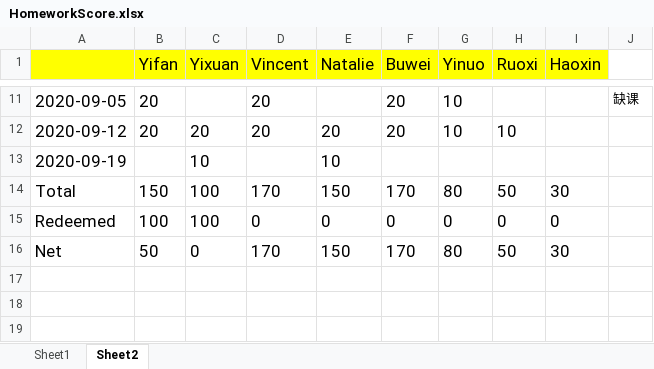
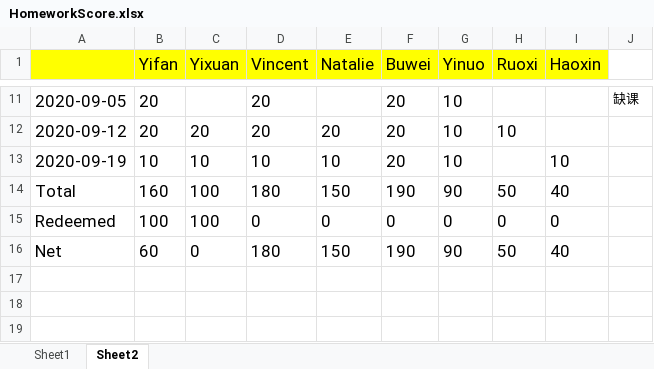
Before and after one commit to tomboxfan/PythonExample, an Excel workbook: HomeworkScore.xlsx, sheet Sheet2, drawn as a sheet; only a part is shown, gaps mark what is left out; values as stored, in another font and other column widths than the file's, no borders; the diff names each change by its address in the sheet, - before the commit and + after, or states it on an @@ line.

```diff
--- a/HomeworkScore.xlsx (sheet Sheet2)
+++ b/HomeworkScore.xlsx (sheet Sheet2)
-B13 (Yifan): (empty)
+B13 (Yifan): 10
-D13 (Vincent): (empty)
+D13 (Vincent): 10
-F13 (Buwei): (empty)
+F13 (Buwei): 20
-G13 (Yinuo): (empty)
+G13 (Yinuo): 10
-I13 (Haoxin): (empty)
+I13 (Haoxin): 10
-B14 (Yifan): 150
+B14 (Yifan): 160
-D14 (Vincent): 170
+D14 (Vincent): 180
-F14 (Buwei): 170
+F14 (Buwei): 190
-G14 (Yinuo): 80
+G14 (Yinuo): 90
-I14 (Haoxin): 30
+I14 (Haoxin): 40
-B16 (Yifan): 50
+B16 (Yifan): 60
-D16 (Vincent): 170
+D16 (Vincent): 180
-F16 (Buwei): 170
+F16 (Buwei): 190
-G16 (Yinuo): 80
+G16 (Yinuo): 90
-I16 (Haoxin): 30
+I16 (Haoxin): 40
```
Also changed, not shown: 6 other files.
